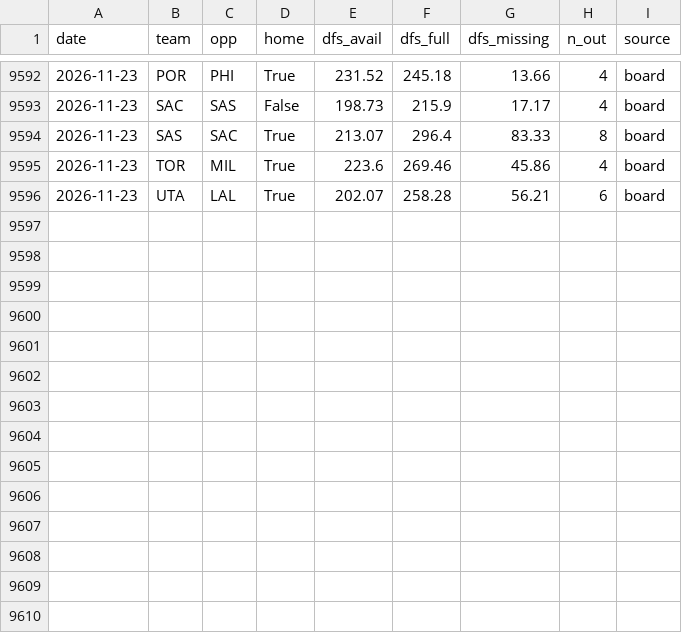
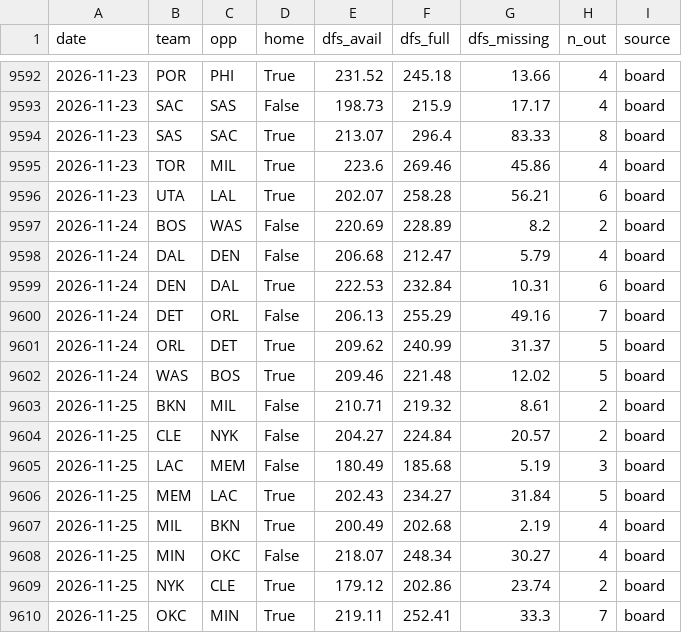
Before and after one commit to willyjo423/DFS-ALLSPORTS, a CSV file: data/nba_team_proj.csv, drawn as a sheet; only a part is shown, gaps mark what is left out.

```diff
--- a/data/nba_team_proj.csv
+++ b/data/nba_team_proj.csv
@@ -9596 +9596,15 @@ date,team,opp,home,dfs_avail,dfs_full,dfs_missing,n_out,source
 2026-11-23,UTA,LAL,True,202.07,258.28,56.21,6,board
+2026-11-24,BOS,WAS,False,220.69,228.89,8.2,2,board
+2026-11-24,DAL,DEN,False,206.68,212.47,5.79,4,board
+2026-11-24,DEN,DAL,True,222.53,232.84,10.31,6,board
+2026-11-24,DET,ORL,False,206.13,255.29,49.16,7,board
+2026-11-24,ORL,DET,True,209.62,240.99,31.37,5,board
+2026-11-24,WAS,BOS,True,209.46,221.48,12.02,5,board
+2026-11-25,BKN,MIL,False,210.71,219.32,8.61,2,board
+2026-11-25,CLE,NYK,False,204.27,224.84,20.57,2,board
+2026-11-25,LAC,MEM,False,180.49,185.68,5.19,3,board
+2026-11-25,MEM,LAC,True,202.43,234.27,31.84,5,board
+2026-11-25,MIL,BKN,True,200.49,202.68,2.19,4,board
+2026-11-25,MIN,OKC,False,218.07,248.34,30.27,4,board
+2026-11-25,NYK,CLE,True,179.12,202.86,23.74,2,board
+2026-11-25,OKC,MIN,True,219.11,252.41,33.3,7,board
```
Also changed, not shown: 5 other files.
